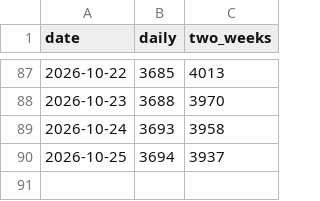
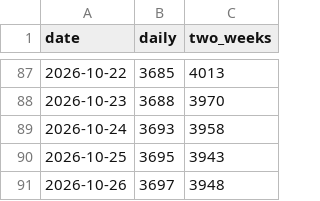
Before and after one commit to kaz9120/himawari-rs, a CSV file: rate.csv, drawn as a sheet; only a part is shown, gaps mark what is left out.

```diff
--- a/rate.csv
+++ b/rate.csv
@@ -89,2 +89,3 @@ date,daily,two_weeks
 2026-10-24,3693,3958
-2026-10-25,3694,3937
+2026-10-25,3695,3943
+2026-10-26,3697,3948
```
Also changed, not shown: 1 other file.
